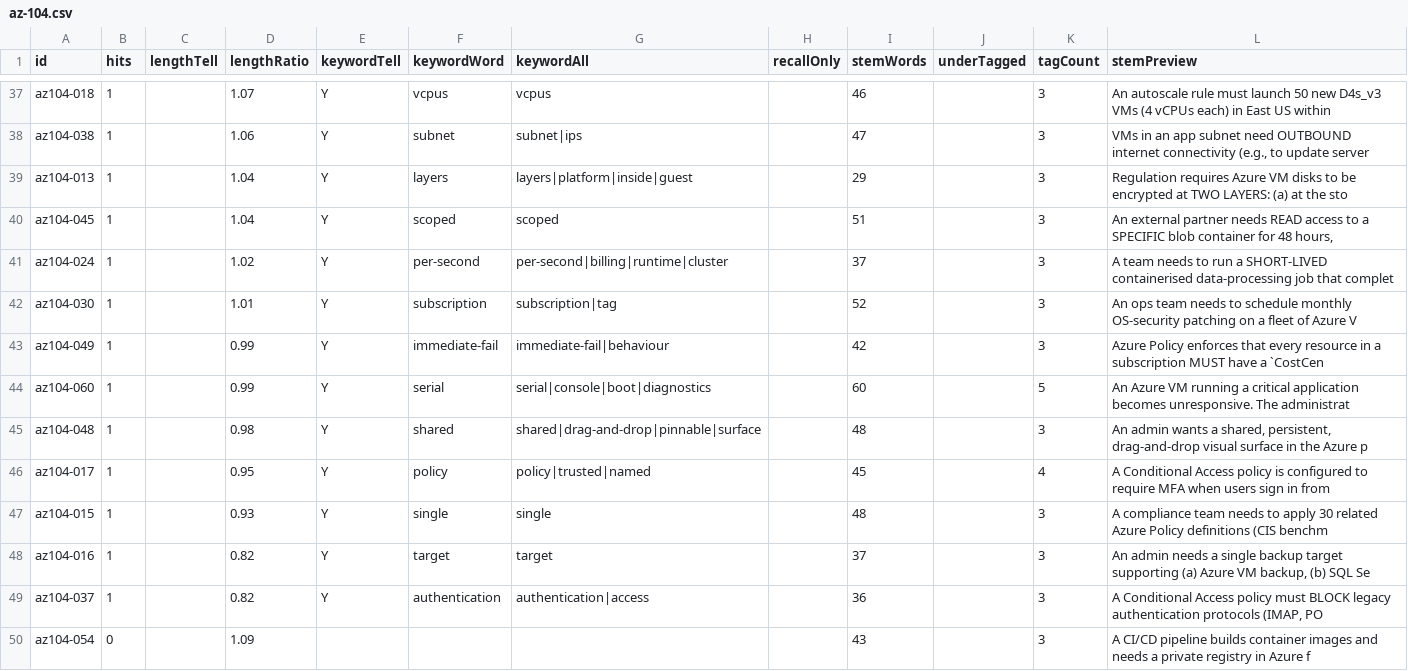
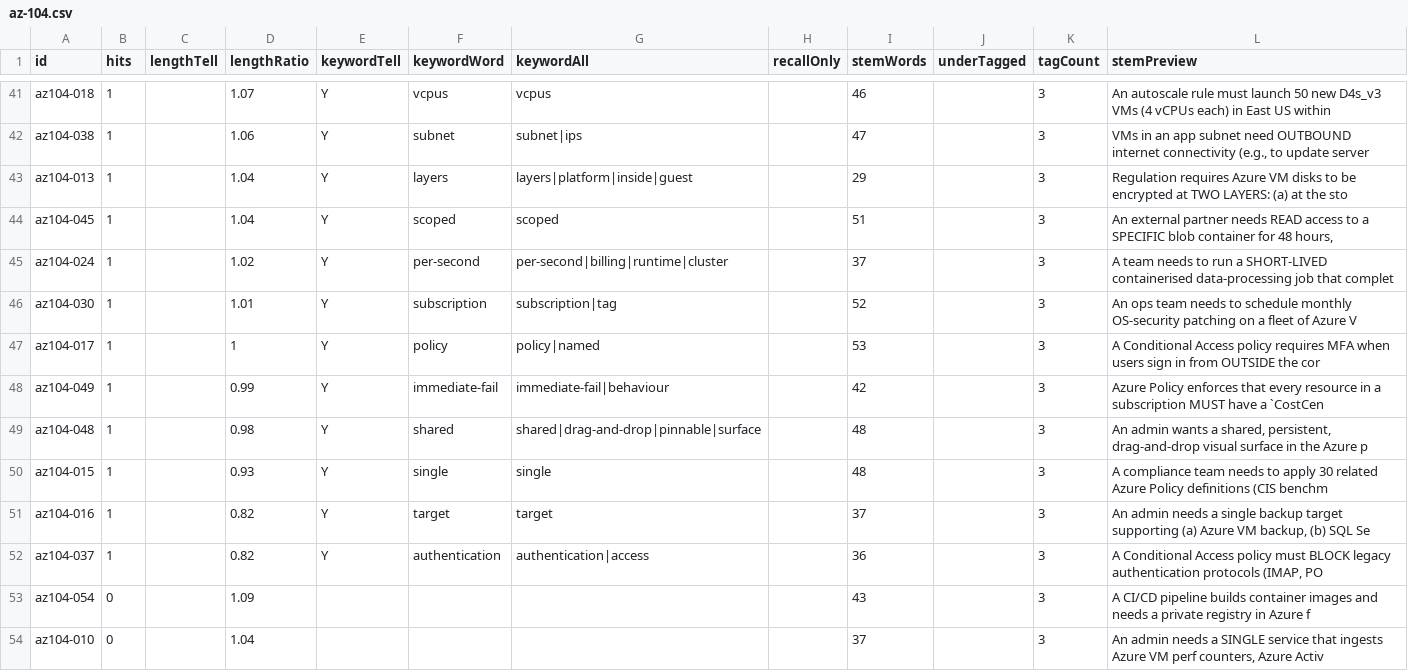
Before and after one commit to daitenkutarojurai-ai/itcertifweb, a CSV file: audits/questions/az-104.csv, drawn as a sheet; only a part is shown, gaps mark what is left out; the shorter side is filled out with more unchanged rows; removed rows and columns are numbered as before the commit, all else as after; the diff covers the shown part only; the diff names each change by its address in the sheet, - before the commit and + after, or states it on an @@ line.

```diff
--- a/audits/questions/az-104.csv
+++ b/audits/questions/az-104.csv
+row 47: az104-017 | 1 |  | 1 | Y | policy | policy|named |  | 53 |  | 3 | A Conditional Access policy requires MFA when users sign in from OUTSIDE the cor
-row 44: az104-060 | 1 |  | 0.99 | Y | serial | serial|console|boot|diagnostics |  | 60 |  | 5 | An Azure VM running a critical application becomes unresponsive. The administrat
-row 46: az104-017 | 1 |  | 0.95 | Y | policy | policy|trusted|named |  | 45 |  | 4 | A Conditional Access policy is configured to require MFA when users sign in from
```
Also changed, not shown: 5 added rows and 4 removed rows elsewhere in this file, 2 other files.
